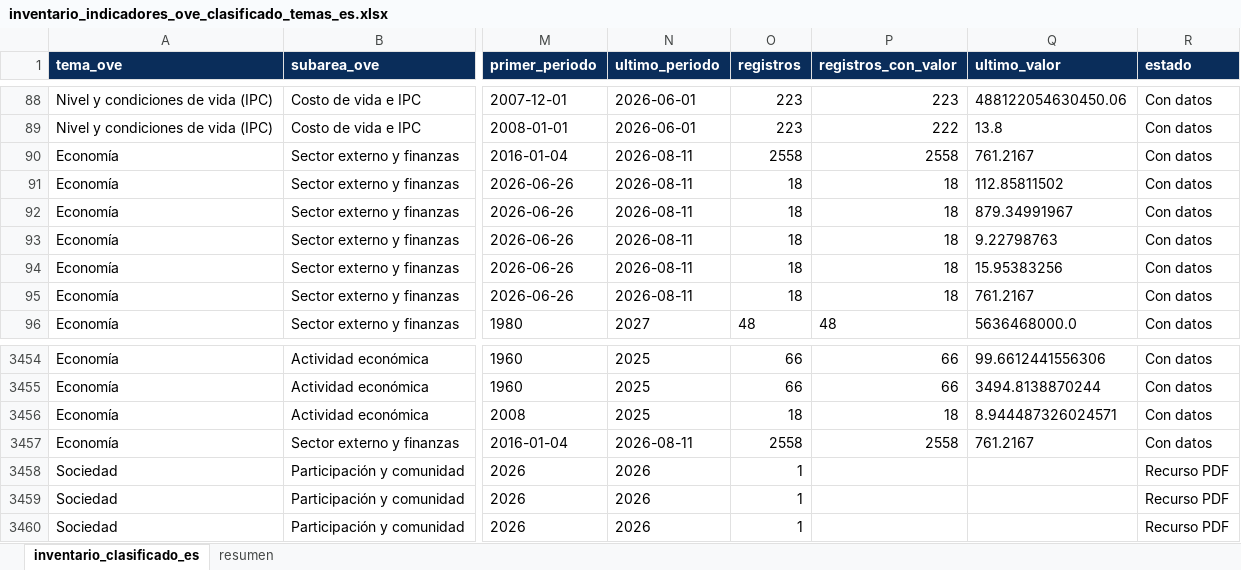
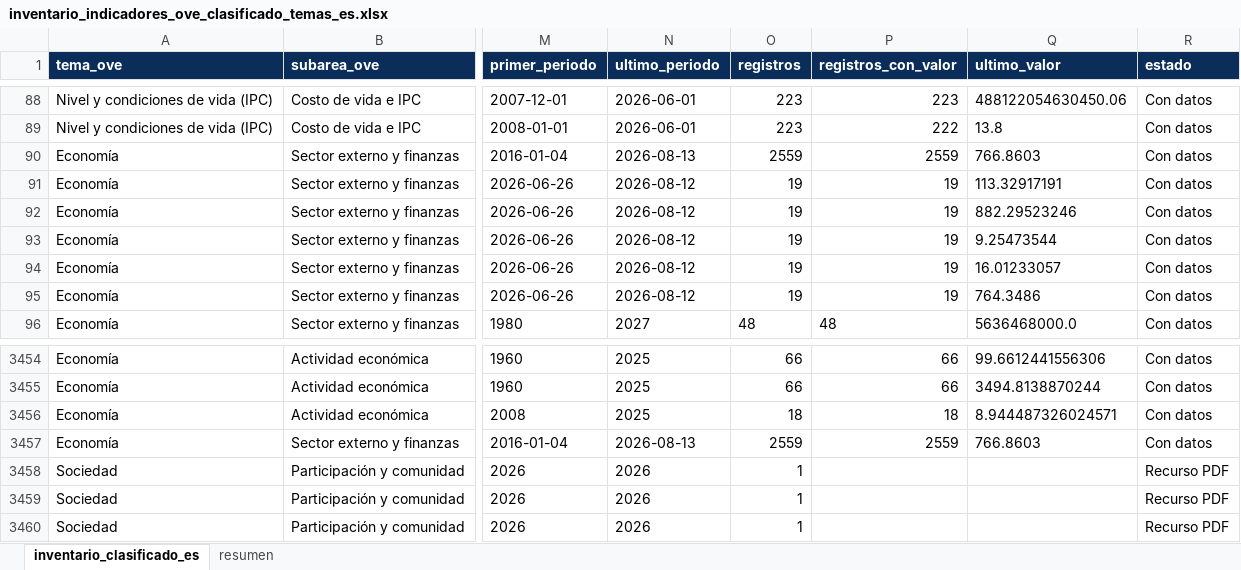
Before and after one commit to CarlosMarzol/OVE-web-github, an Excel workbook: assets/data/inventario-indicadores/inventario_indicadores_ove_clasificado_temas_es.xlsx, sheet inventario_clasificado_es, drawn as a sheet; only a part is shown, gaps mark what is left out; values as stored, in another font and other column widths than the file's, no borders; the diff names each change by its address in the sheet, - before the commit and + after, or states it on an @@ line.

```diff
--- a/assets/data/inventario-indicadores/inventario_indicadores_ove_clasificado_temas_es.xlsx (sheet inventario_clasificado_es)
+++ b/assets/data/inventario-indicadores/inventario_indicadores_ove_clasificado_temas_es.xlsx (sheet inventario_clasificado_es)
-N90 (ultimo_periodo): 2026-08-11
+N90 (ultimo_periodo): 2026-08-13
-O90 (registros): 2558
+O90 (registros): 2559
-P90 (registros_con_valor): 2558
+P90 (registros_con_valor): 2559
-Q90 (ultimo_valor): 761.2167
+Q90 (ultimo_valor): 766.8603
-N91:N95 (ultimo_periodo): 2026-08-11
+N91:N95 (ultimo_periodo): 2026-08-12
-O91:O95 (registros): 18
+O91:O95 (registros): 19
-P91:P95 (registros_con_valor): 18
+P91:P95 (registros_con_valor): 19
-Q91 (ultimo_valor): 112.85811502
+Q91 (ultimo_valor): 113.32917191
-Q92 (ultimo_valor): 879.34991967
+Q92 (ultimo_valor): 882.29523246
-Q93 (ultimo_valor): 9.22798763
+Q93 (ultimo_valor): 9.25473544
-Q94 (ultimo_valor): 15.95383256
+Q94 (ultimo_valor): 16.01233057
-Q95 (ultimo_valor): 761.2167
+Q95 (ultimo_valor): 764.3486
-N3457 (ultimo_periodo): 2026-08-11
+N3457 (ultimo_periodo): 2026-08-13
-O3457 (registros): 2558
+O3457 (registros): 2559
-P3457 (registros_con_valor): 2558
+P3457 (registros_con_valor): 2559
-Q3457 (ultimo_valor): 761.2167
+Q3457 (ultimo_valor): 766.8603
```
Also changed, not shown: assets/data/bcv/excel/ove_bcv_pib_sector_institucional_trimestral.xlsx, assets/data/bcv/excel/ove_bcv_tipo_cambio_referencia_smc.xlsx, 39 other files.
